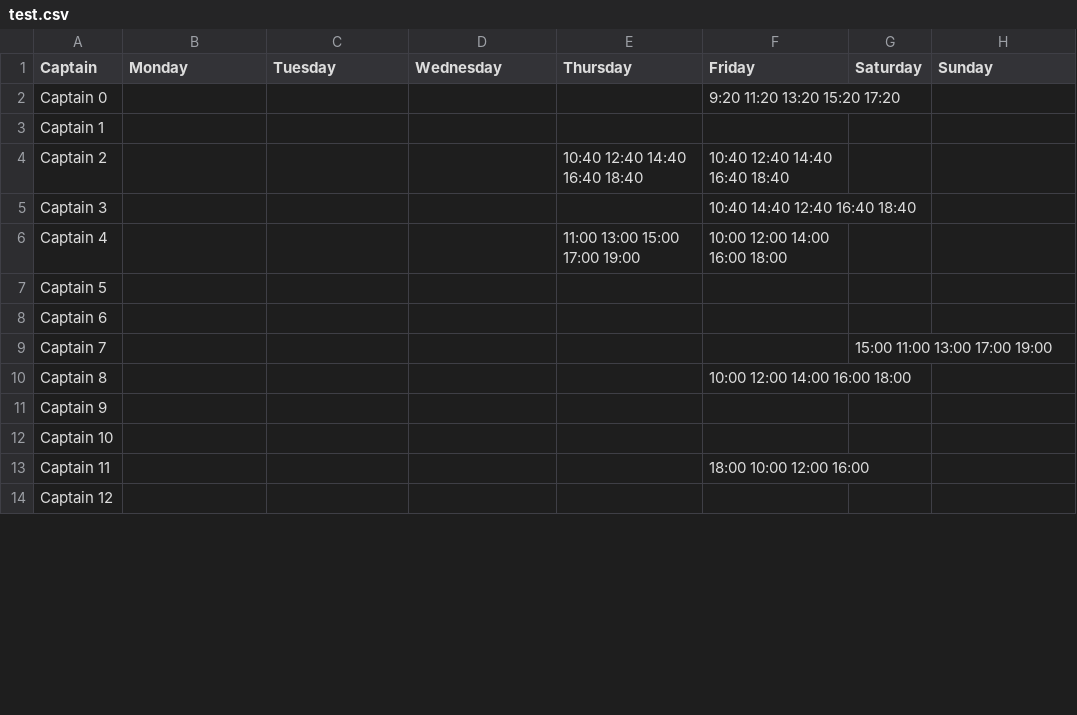
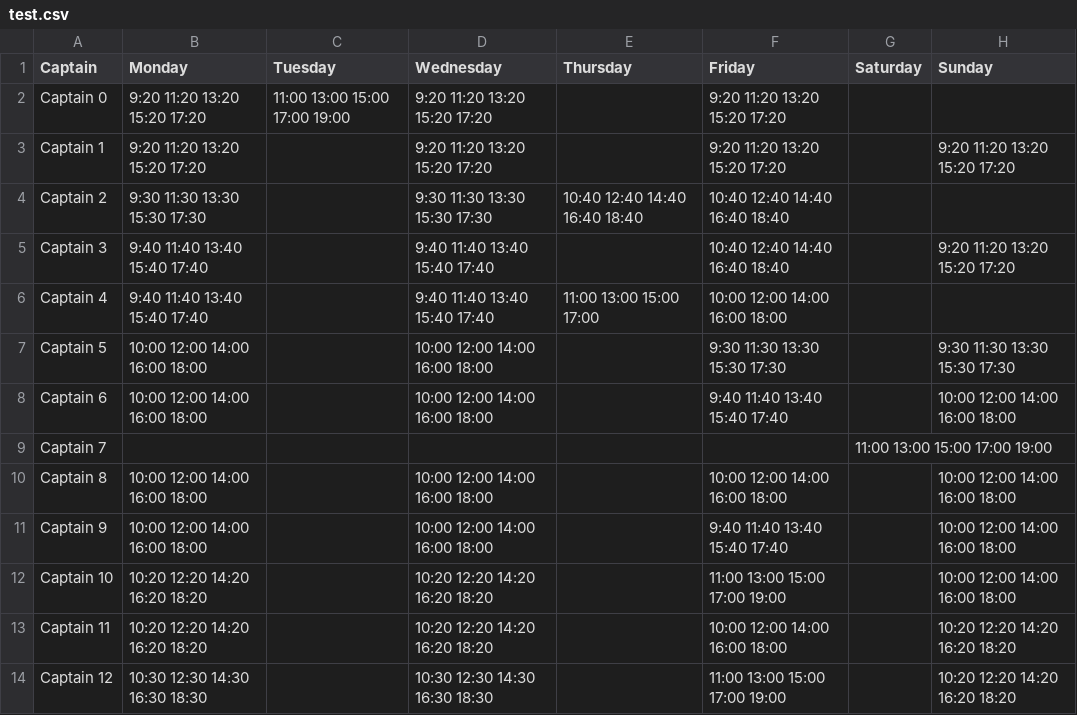
Before and after one commit to mikeoon/RTD_sched_project, a CSV file: source/test.csv, drawn as a sheet; only a part is shown; the diff covers the shown part only.

```diff
--- a/source/test.csv
+++ b/source/test.csv
@@ -1,14 +1,14 @@
 Captain, Monday, Tuesday, Wednesday, Thursday, Friday, Saturday, Sunday
-Captain 0,,,,,9:20 11:20 13:20 15:20 17:20,,
-Captain 1,,,,,,,
-Captain 2,,,,10:40 12:40 14:40 16:40 18:40,10:40 12:40 14:40 16:40 18:40,,
-Captain 3,,,,,10:40 14:40 12:40 16:40 18:40,,
-Captain 4,,,,11:00 13:00 15:00 17:00 19:00,10:00 12:00 14:00 16:00 18:00,,
-Captain 5,,,,,,,
-Captain 6,,,,,,,
-Captain 7,,,,,,15:00 11:00 13:00 17:00 19:00,
-Captain 8,,,,,10:00 12:00 14:00 16:00 18:00,,
-Captain 9,,,,,,,
-Captain 10,,,,,,,
-Captain 11,,,,,18:00 10:00 12:00 16:00,,
-Captain 12,,,,,,,
+Captain 0,9:20 11:20 13:20 15:20 17:20,11:00 13:00 15:00 17:00 19:00,9:20 11:20 13:20 15:20 17:20,,9:20 11:20 13:20 15:20 17:20,,
+Captain 1,9:20 11:20 13:20 15:20 17:20,,9:20 11:20 13:20 15:20 17:20,,9:20 11:20 13:20 15:20 17:20,,9:20 11:20 13:20 15:20 17:20
+Captain 2,9:30 11:30 13:30 15:30 17:30,,9:30 11:30 13:30 15:30 17:30,10:40 12:40 14:40 16:40 18:40,10:40 12:40 14:40 16:40 18:40,,
+Captain 3,9:40 11:40 13:40 15:40 17:40,,9:40 11:40 13:40 15:40 17:40,,10:40 12:40 14:40 16:40 18:40,,9:20 11:20 13:20 15:20 17:20
+Captain 4,9:40 11:40 13:40 15:40 17:40,,9:40 11:40 13:40 15:40 17:40,11:00 13:00 15:00 17:00,10:00 12:00 14:00 16:00 18:00,,
+Captain 5,10:00 12:00 14:00 16:00 18:00,,10:00 12:00 14:00 16:00 18:00,,9:30 11:30 13:30 15:30 17:30,,9:30 11:30 13:30 15:30 17:30
+Captain 6,10:00 12:00 14:00 16:00 18:00,,10:00 12:00 14:00 16:00 18:00,,9:40 11:40 13:40 15:40 17:40,,10:00 12:00 14:00 16:00 18:00
+Captain 7,,,,,,11:00 13:00 15:00 17:00 19:00,
+Captain 8,10:00 12:00 14:00 16:00 18:00,,10:00 12:00 14:00 16:00 18:00,,10:00 12:00 14:00 16:00 18:00,,10:00 12:00 14:00 16:00 18:00
+Captain 9,10:00 12:00 14:00 16:00 18:00,,10:00 12:00 14:00 16:00 18:00,,9:40 11:40 13:40 15:40 17:40,,10:00 12:00 14:00 16:00 18:00
+Captain 10,10:20 12:20 14:20 16:20 18:20,,10:20 12:20 14:20 16:20 18:20,,11:00 13:00 15:00 17:00 19:00,,10:00 12:00 14:00 16:00 18:00
+Captain 11,10:20 12:20 14:20 16:20 18:20,,10:20 12:20 14:20 16:20 18:20,,10:00 12:00 14:00 16:00 18:00,,10:20 12:20 14:20 16:20 18:20
+Captain 12,10:30 12:30 14:30 16:30 18:30,,10:30 12:30 14:30 16:30 18:30,,11:00 13:00 15:00 17:00 19:00,,10:20 12:20 14:20 16:20 18:20
```
Also changed, not shown: 70 edited cells elsewhere in this file, 6 other files.
